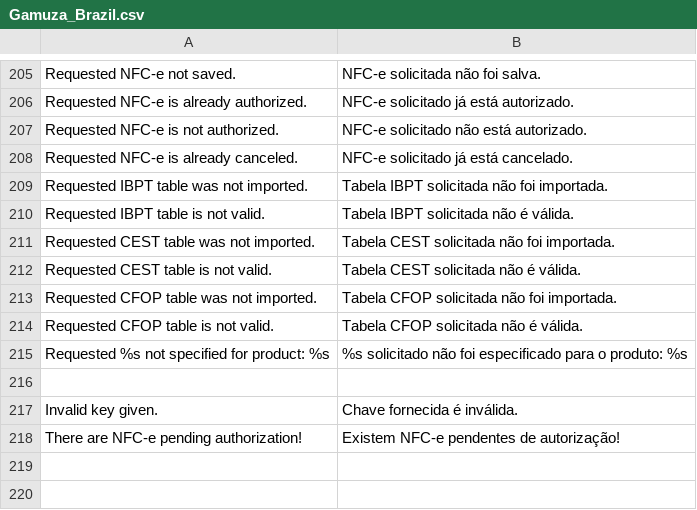
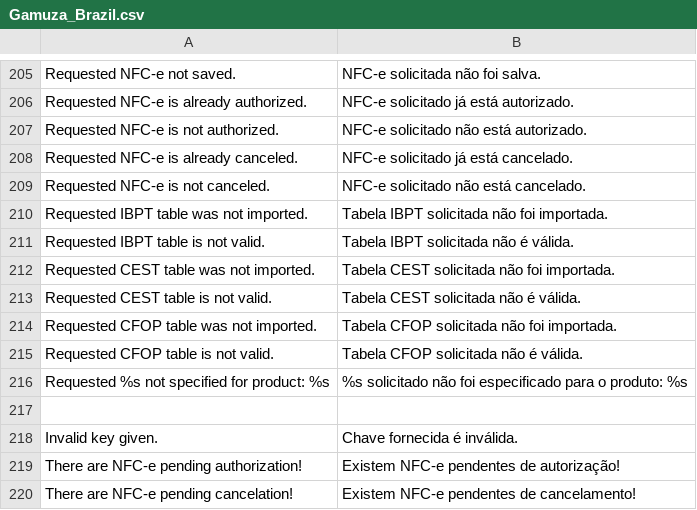
Before and after one commit to gamuzatech/tolucastore-openmage, a CSV file: app/locale/pt_BR/Gamuza_Brazil.csv, drawn as a sheet; only a part is shown, gaps mark what is left out; the diff names each change by its address in the sheet, - before the commit and + after, or states it on an @@ line.

Commit message:
Atualizado modulo Gamuza_Brazil: adicionado validação para notas fiscais pendentes no apiPath brazil_nfce.authorize

```diff
--- a/app/locale/pt_BR/Gamuza_Brazil.csv
+++ b/app/locale/pt_BR/Gamuza_Brazil.csv
+row 209: Requested NFC-e is not canceled. | NFC-e solicitado não está cancelado.
+row 220: There are NFC-e pending cancelation! | Existem NFC-e pendentes de cancelamento!
```
Also changed, not shown: 3 other files.
